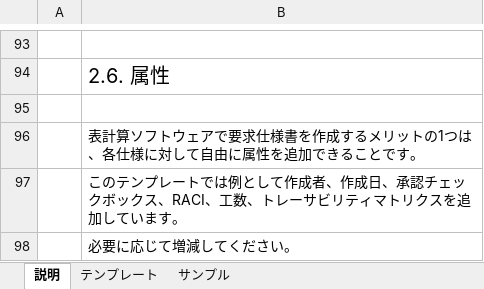
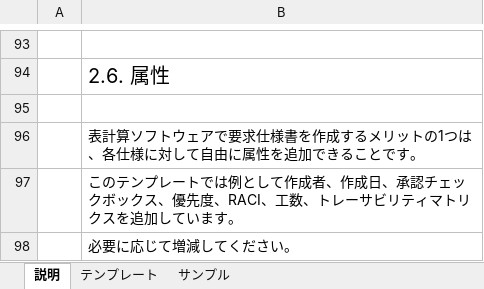
Before and after one commit to Foo-x/documentation_templates, an Excel workbook: sample_repo/doc/dev/RequirementsSpecification.xlsx, sheet 説明, drawn as a sheet; only a part is shown, gaps mark what is left out; values as stored, in another font and other column widths than the file's, no borders; the diff names each change by its address in the sheet, - before the commit and + after, or states it on an @@ line.

```diff
--- a/sample_repo/doc/dev/RequirementsSpecification.xlsx (sheet 説明)
+++ b/sample_repo/doc/dev/RequirementsSpecification.xlsx (sheet 説明)
-B97: …ックス、RACI、工数…
+B97: …ックス、優先度、RACI、工数…
```
Also changed, not shown: sheet テンプレート, sheet サンプル, formulas that keep their value.
